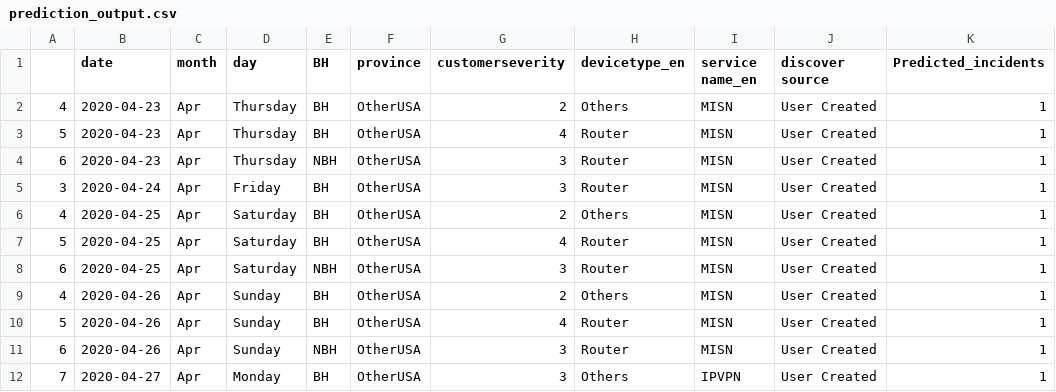
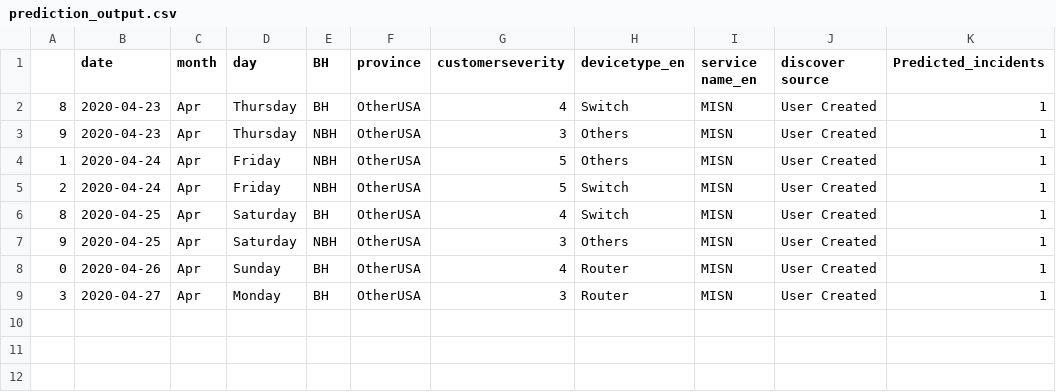
Before and after one commit to AnalyticsSolution/IncidentPredictionTraining, a CSV file: Output/prediction_output.csv, drawn as a sheet.

Commit message:
Pushing Output files to GIT repo

```diff
--- a/Output/prediction_output.csv
+++ b/Output/prediction_output.csv
@@ -1,12 +1,9 @@
 ,date,month,day,BH,province,customerseverity,devicetype_en,service name_en,discover source,Predicted_incidents
-4,2020-04-23,Apr,Thursday,BH,OtherUSA,2,Others,MISN,User Created,1
-5,2020-04-23,Apr,Thursday,BH,OtherUSA,4,Router,MISN,User Created,1
-6,2020-04-23,Apr,Thursday,NBH,OtherUSA,3,Router,MISN,User Created,1
-3,2020-04-24,Apr,Friday,BH,OtherUSA,3,Router,MISN,User Created,1
-4,2020-04-25,Apr,Saturday,BH,OtherUSA,2,Others,MISN,User Created,1
-5,2020-04-25,Apr,Saturday,BH,OtherUSA,4,Router,MISN,User Created,1
-6,2020-04-25,Apr,Saturday,NBH,OtherUSA,3,Router,MISN,User Created,1
-4,2020-04-26,Apr,Sunday,BH,OtherUSA,2,Others,MISN,User Created,1
-5,2020-04-26,Apr,Sunday,BH,OtherUSA,4,Router,MISN,User Created,1
-6,2020-04-26,Apr,Sunday,NBH,OtherUSA,3,Router,MISN,User Created,1
-7,2020-04-27,Apr,Monday,BH,OtherUSA,3,Others,IPVPN,User Created,1
+8,2020-04-23,Apr,Thursday,BH,OtherUSA,4,Switch,MISN,User Created,1
+9,2020-04-23,Apr,Thursday,NBH,OtherUSA,3,Others,MISN,User Created,1
+1,2020-04-24,Apr,Friday,NBH,OtherUSA,5,Others,MISN,User Created,1
+2,2020-04-24,Apr,Friday,NBH,OtherUSA,5,Switch,MISN,User Created,1
+8,2020-04-25,Apr,Saturday,BH,OtherUSA,4,Switch,MISN,User Created,1
+9,2020-04-25,Apr,Saturday,NBH,OtherUSA,3,Others,MISN,User Created,1
+0,2020-04-26,Apr,Sunday,BH,OtherUSA,4,Router,MISN,User Created,1
+3,2020-04-27,Apr,Monday,BH,OtherUSA,3,Router,MISN,User Created,1
```
Also changed, not shown: Output/prediction_model_metrics.csv, 2 other files.
